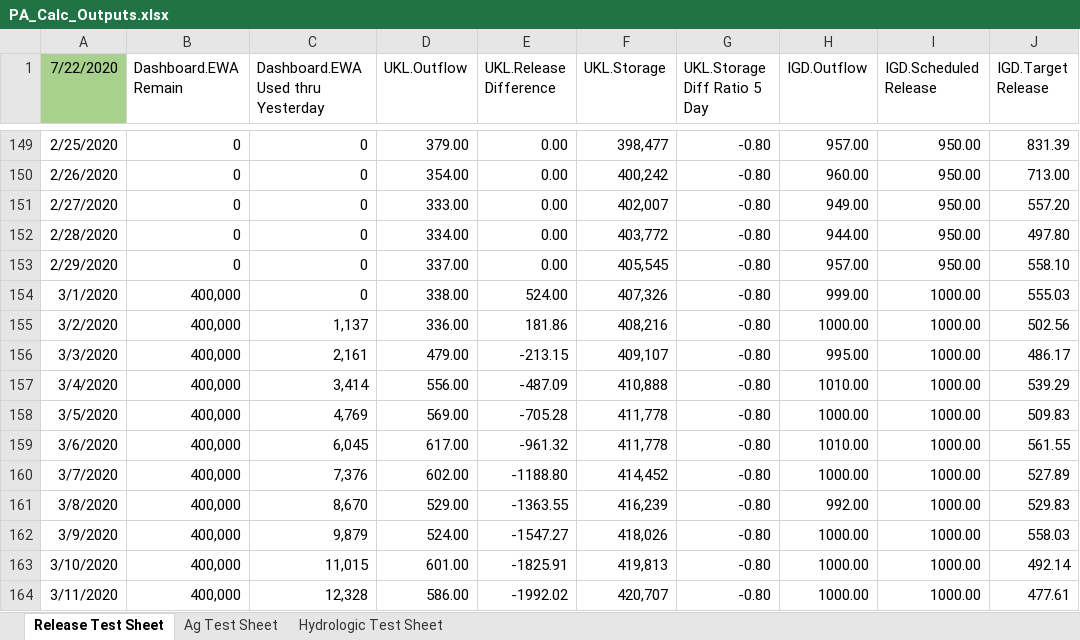
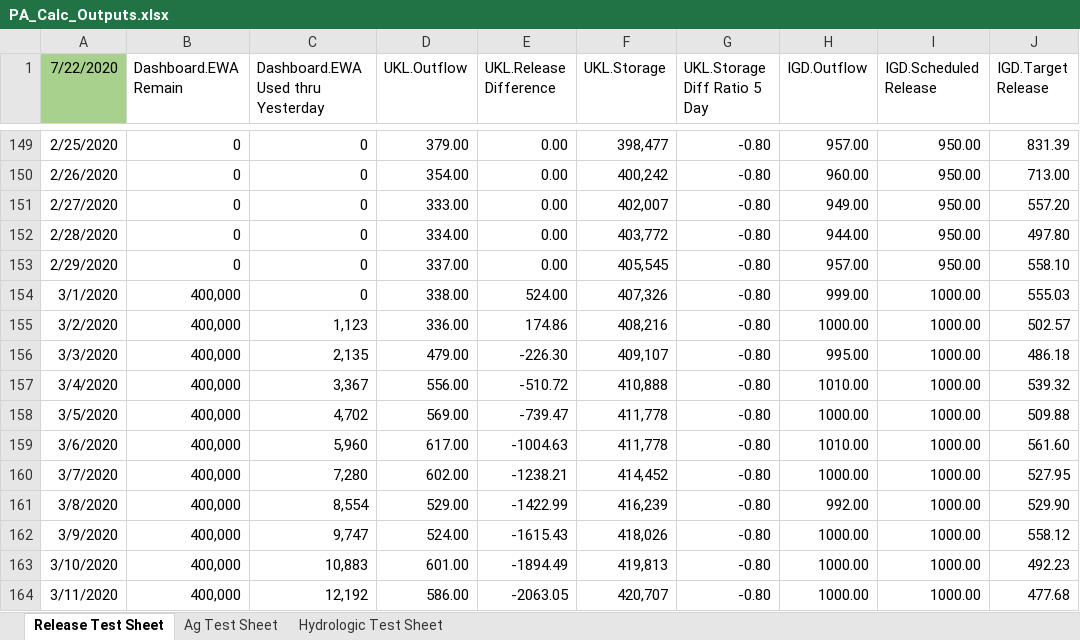
Before and after one commit to usbr/KPOM, an Excel workbook: Testing/PA_Calc_Outputs.xlsx, sheet Release Test Sheet, drawn as a sheet; only a part is shown, gaps mark what is left out; values as stored, in another font and other column widths than the file's, no borders; the diff covers the shown part only; the diff names each change by its address in the sheet, - before the commit and + after, or states it on an @@ line.

```diff
--- a/Testing/PA_Calc_Outputs.xlsx (sheet Release Test Sheet)
+++ b/Testing/PA_Calc_Outputs.xlsx (sheet Release Test Sheet)
-C155: 1,137
+C155: 1,123
-E155 (UKL.Release Difference): 181.86
+E155 (UKL.Release Difference): 174.86
-J155 (IGD.Target Release): 502.56
+J155 (IGD.Target Release): 502.57
-C156: 2,161
+C156: 2,135
-E156 (UKL.Release Difference): -213.15
+E156 (UKL.Release Difference): -226.30
-J156 (IGD.Target Release): 486.17
+J156 (IGD.Target Release): 486.18
-C157: 3,414
+C157: 3,367
-E157 (UKL.Release Difference): -487.09
+E157 (UKL.Release Difference): -510.72
-J157 (IGD.Target Release): 539.29
+J157 (IGD.Target Release): 539.32
-C158: 4,769
+C158: 4,702
-E158 (UKL.Release Difference): -705.28
+E158 (UKL.Release Difference): -739.47
-J158 (IGD.Target Release): 509.83
+J158 (IGD.Target Release): 509.88
-C159: 6,045
+C159: 5,960
-E159 (UKL.Release Difference): -961.32
+E159 (UKL.Release Difference): -1004.63
-J159 (IGD.Target Release): 561.55
+J159 (IGD.Target Release): 561.60
-C160: 7,376
+C160: 7,280
-E160 (UKL.Release Difference): -1188.80
+E160 (UKL.Release Difference): -1238.21
-J160 (IGD.Target Release): 527.89
+J160 (IGD.Target Release): 527.95
-C161: 8,670
+C161: 8,554
-E161 (UKL.Release Difference): -1363.55
+E161 (UKL.Release Difference): -1422.99
-J161 (IGD.Target Release): 529.83
+J161 (IGD.Target Release): 529.90
-C162: 9,879
+C162: 9,747
-E162 (UKL.Release Difference): -1547.27
+E162 (UKL.Release Difference): -1615.43
-J162 (IGD.Target Release): 558.03
+J162 (IGD.Target Release): 558.12
-C163: 11,015
+C163: 10,883
-E163 (UKL.Release Difference): -1825.91
+E163 (UKL.Release Difference): -1894.49
-J163 (IGD.Target Release): 492.14
+J163 (IGD.Target Release): 492.23
-C164: 12,328
+C164: 12,192
-E164 (UKL.Release Difference): -1992.02
+E164 (UKL.Release Difference): -2063.05
-J164 (IGD.Target Release): 477.61
+J164 (IGD.Target Release): 477.68
```
Also changed, not shown: 978 edited cells elsewhere in this sheet, sheet Hydrologic Test Sheet, sheet Ag Test Sheet, Testing/KROM Outputs.xlsx, 17 other files.
